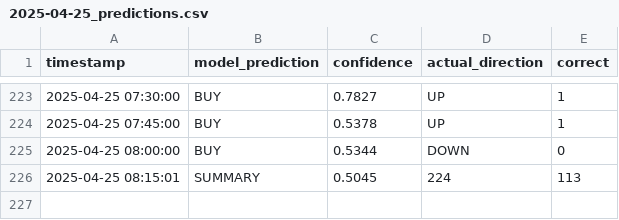
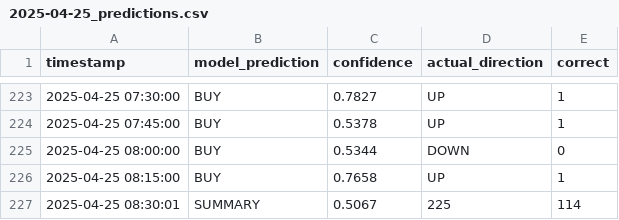
Before and after one commit to iamyusufgoktas/ml-trader1-logs, a CSV file: prediction_logs/2025-04-25_predictions.csv, drawn as a sheet; only a part is shown, gaps mark what is left out.

Commit message:
Update prediction data 2025-04-25T08:30:01.852845+00:00

```diff
--- a/prediction_logs/2025-04-25_predictions.csv
+++ b/prediction_logs/2025-04-25_predictions.csv
@@ -225,2 +225,3 @@ timestamp,model_prediction,confidence,actual_direction,correct
 2025-04-25 08:00:00,BUY,0.5344,DOWN,0
-2025-04-25 08:15:01,SUMMARY,0.5045,224,113
+2025-04-25 08:15:00,BUY,0.7658,UP,1
+2025-04-25 08:30:01,SUMMARY,0.5067,225,114
```
